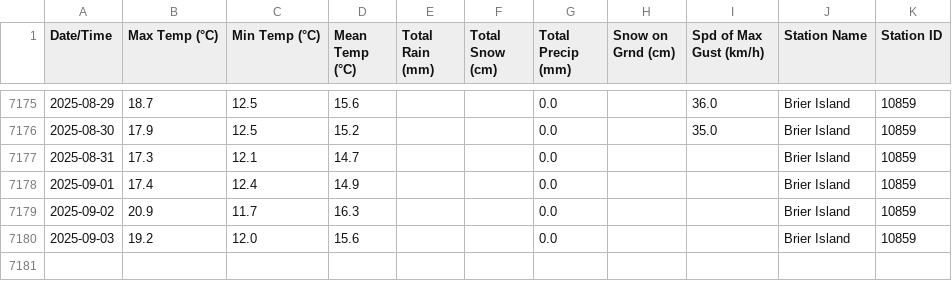
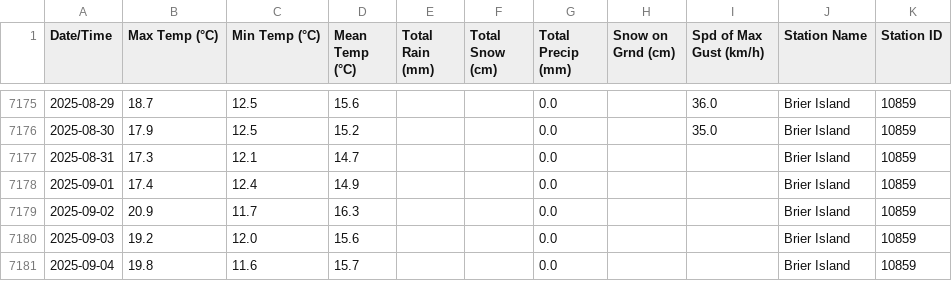
Before and after one commit to robertgwx/atl-climate-viewer, a CSV file: climate_data/NS/Brier Island_daily_data.csv, drawn as a sheet; only a part is shown, gaps mark what is left out.

```diff
--- a/climate_data/NS/Brier Island_daily_data.csv
+++ b/climate_data/NS/Brier Island_daily_data.csv
@@ -7180 +7180,2 @@ Date/Time,Max Temp (°C),Min Temp (°C),Mean Temp (°C),Total Rain (mm),Total Sn
 2025-09-03,19.2,12.0,15.6,,,0.0,,,Brier Island,10859
+2025-09-04,19.8,11.6,15.7,,,0.0,,,Brier Island,10859
```
Also changed, not shown: climate_data/NL/Grates Cove_daily_data.csv, climate_data/NL/Mary's Harbour_daily_data.csv, 47 other files.
